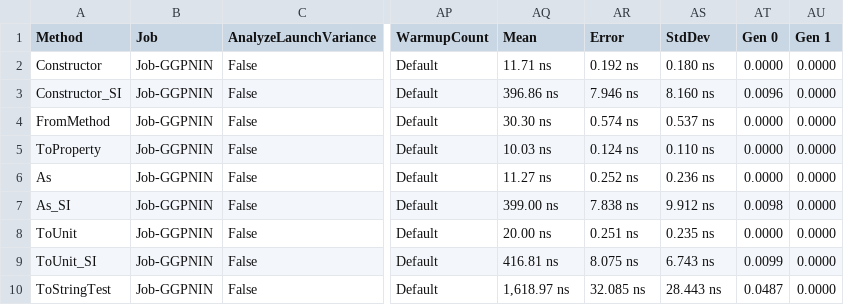
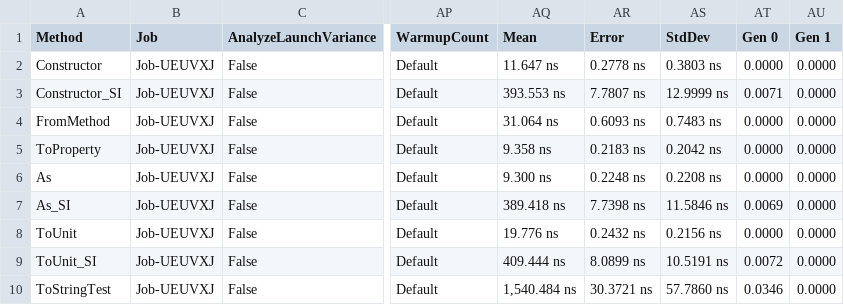
Before and after one commit to angularsen/UnitsNet, a CSV file: benchmarks/netcoreapp50/results/UnitsNet.Benchmark.UnitsNetBenchmarks-report.csv, drawn as a sheet; only a part is shown, gaps mark what is left out; the diff covers the shown part only; the diff names each change by its address in the sheet, - before the commit and + after, or states it on an @@ line.

Commit message:
Automatic benchmark generation for 041c0f452a6f3fd067b7927b33d6c7a9d28a0dfd

```diff
--- a/benchmarks/netcoreapp50/results/UnitsNet.Benchmark.UnitsNetBenchmarks-report.csv
+++ b/benchmarks/netcoreapp50/results/UnitsNet.Benchmark.UnitsNetBenchmarks-report.csv
-B2:B10 (Job): Job-GGPNIN
+B2:B10 (Job): Job-UEUVXJ
-AQ2 (Mean): 11.71 ns
+AQ2 (Mean): 11.647 ns
-AR2 (Error): 0.192 ns
+AR2 (Error): 0.2778 ns
-AS2 (StdDev): 0.180 ns
+AS2 (StdDev): 0.3803 ns
-AQ3 (Mean): 396.86 ns
+AQ3 (Mean): 393.553 ns
-AR3 (Error): 7.946 ns
+AR3 (Error): 7.7807 ns
-AS3 (StdDev): 8.160 ns
+AS3 (StdDev): 12.9999 ns
-AT3 (Gen 0): 0.0096
+AT3 (Gen 0): 0.0071
-AQ4 (Mean): 30.30 ns
+AQ4 (Mean): 31.064 ns
-AR4 (Error): 0.574 ns
+AR4 (Error): 0.6093 ns
-AS4 (StdDev): 0.537 ns
+AS4 (StdDev): 0.7483 ns
-AQ5 (Mean): 10.03 ns
+AQ5 (Mean): 9.358 ns
-AR5 (Error): 0.124 ns
+AR5 (Error): 0.2183 ns
-AS5 (StdDev): 0.110 ns
+AS5 (StdDev): 0.2042 ns
-AQ6 (Mean): 11.27 ns
+AQ6 (Mean): 9.300 ns
-AR6 (Error): 0.252 ns
+AR6 (Error): 0.2248 ns
-AS6 (StdDev): 0.236 ns
+AS6 (StdDev): 0.2208 ns
-AQ7 (Mean): 399.00 ns
+AQ7 (Mean): 389.418 ns
-AR7 (Error): 7.838 ns
+AR7 (Error): 7.7398 ns
-AS7 (StdDev): 9.912 ns
+AS7 (StdDev): 11.5846 ns
-AT7 (Gen 0): 0.0098
+AT7 (Gen 0): 0.0069
-AQ8 (Mean): 20.00 ns
+AQ8 (Mean): 19.776 ns
-AR8 (Error): 0.251 ns
+AR8 (Error): 0.2432 ns
-AS8 (StdDev): 0.235 ns
+AS8 (StdDev): 0.2156 ns
-AQ9 (Mean): 416.81 ns
+AQ9 (Mean): 409.444 ns
-AR9 (Error): 8.075 ns
+AR9 (Error): 8.0899 ns
-AS9 (StdDev): 6.743 ns
+AS9 (StdDev): 10.5191 ns
-AT9 (Gen 0): 0.0099
+AT9 (Gen 0): 0.0072
-AQ10 (Mean): 1,618.97 ns
+AQ10 (Mean): 1,540.484 ns
-AR10 (Error): 32.085 ns
+AR10 (Error): 30.3721 ns
-AS10 (StdDev): 28.443 ns
+AS10 (StdDev): 57.7860 ns
-AT10 (Gen 0): 0.0487
+AT10 (Gen 0): 0.0346
```
Also changed, not shown: 39 edited cells elsewhere in this file, 5 other files.
